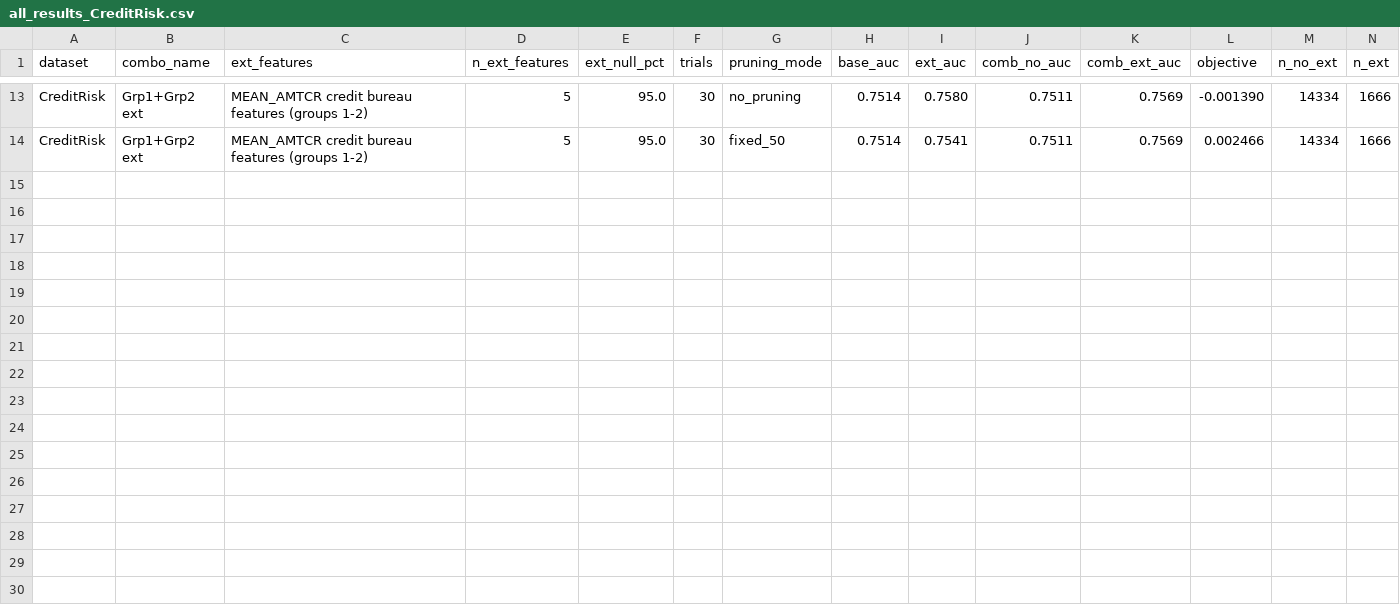
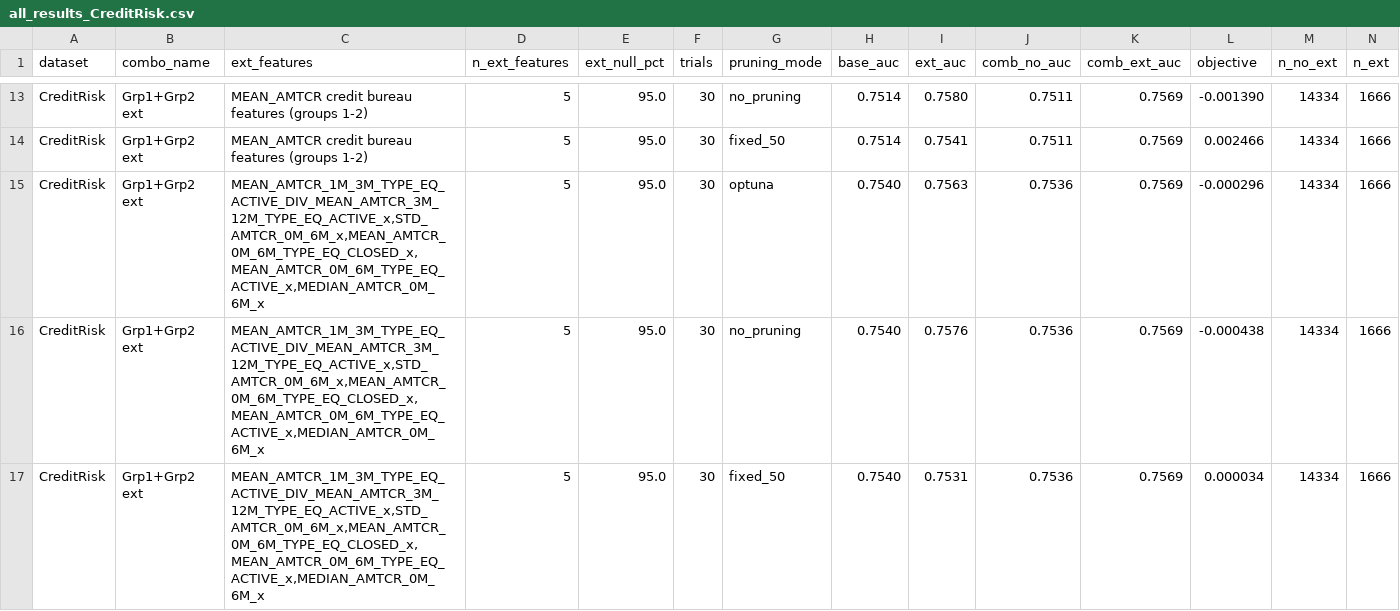
Before and after one commit to OArbili/IncrementalLearning, a CSV file: results/all_results_CreditRisk.csv, drawn as a sheet; only a part is shown, gaps mark what is left out; rows hold the shown columns only; the diff names each change by its address in the sheet, - before the commit and + after, or states it on an @@ line.

```diff
--- a/results/all_results_CreditRisk.csv
+++ b/results/all_results_CreditRisk.csv
+row 15: CreditRisk | Grp1+Grp2 ext | MEAN_AMTCR_1M_3M_TYPE_EQ_ACTIVE_DIV_MEAN_AMTCR_3M_12M_TYPE_EQ_ACTIVE_x,STD_AMTCR_0M_6M_x,MEAN_AMTCR_0M_6M_TYPE_EQ_CLOSED_x,MEAN_AMTCR_0M_6M_TYPE_EQ_ACTIVE_x,MEDIAN_AMTCR_0M_6M_x | 5 | 95.0 | 30 | optuna | 0.7540 | 0.7563 | 0.7536 | 0.7569 | -0.000296 | 14334 | 1666
+row 16: CreditRisk | Grp1+Grp2 ext | MEAN_AMTCR_1M_3M_TYPE_EQ_ACTIVE_DIV_MEAN_AMTCR_3M_12M_TYPE_EQ_ACTIVE_x,STD_AMTCR_0M_6M_x,MEAN_AMTCR_0M_6M_TYPE_EQ_CLOSED_x,MEAN_AMTCR_0M_6M_TYPE_EQ_ACTIVE_x,MEDIAN_AMTCR_0M_6M_x | 5 | 95.0 | 30 | no_pruning | 0.7540 | 0.7576 | 0.7536 | 0.7569 | -0.000438 | 14334 | 1666
+row 17: CreditRisk | Grp1+Grp2 ext | MEAN_AMTCR_1M_3M_TYPE_EQ_ACTIVE_DIV_MEAN_AMTCR_3M_12M_TYPE_EQ_ACTIVE_x,STD_AMTCR_0M_6M_x,MEAN_AMTCR_0M_6M_TYPE_EQ_CLOSED_x,MEAN_AMTCR_0M_6M_TYPE_EQ_ACTIVE_x,MEDIAN_AMTCR_0M_6M_x | 5 | 95.0 | 30 | fixed_50 | 0.7540 | 0.7531 | 0.7536 | 0.7569 | 0.000034 | 14334 | 1666
```
Also changed, not shown: 1 other file.
